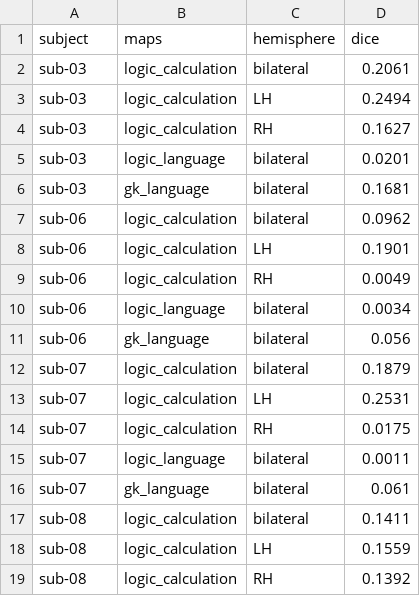
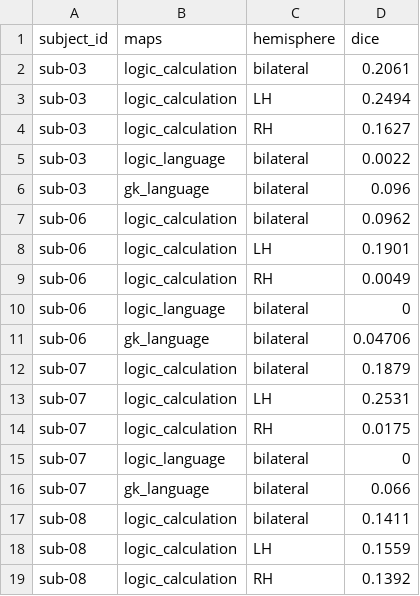
Before and after one commit to per2con/NeuroLogic, a CSV file: data/dice_coefficients/dice_coefficients.csv, drawn as a sheet; only a part is shown; the diff covers the shown part only.

Commit message:
Fixed dice coefficients

```diff
--- a/data/dice_coefficients/dice_coefficients.csv
+++ b/data/dice_coefficients/dice_coefficients.csv
@@ -1,2 +1,2 @@
-subject,maps,hemisphere,dice
+subject_id,maps,hemisphere,dice
 sub-03,logic_calculation,bilateral,0.2061
@@ -4,4 +4,4 @@ sub-03,logic_calculation,LH,0.2494
 sub-03,logic_calculation,RH,0.1627
-sub-03,logic_language,bilateral,0.0201
-sub-03,gk_language,bilateral,0.1681
+sub-03,logic_language,bilateral,0.0022
+sub-03,gk_language,bilateral,0.096
 sub-06,logic_calculation,bilateral,0.0962
@@ -9,4 +9,4 @@ sub-06,logic_calculation,LH,0.1901
 sub-06,logic_calculation,RH,0.0049
-sub-06,logic_language,bilateral,0.0034
-sub-06,gk_language,bilateral,0.056
+sub-06,logic_language,bilateral,0
+sub-06,gk_language,bilateral,0.04706
 sub-07,logic_calculation,bilateral,0.1879
@@ -14,4 +14,4 @@ sub-07,logic_calculation,LH,0.2531
 sub-07,logic_calculation,RH,0.0175
-sub-07,logic_language,bilateral,0.0011
-sub-07,gk_language,bilateral,0.061
+sub-07,logic_language,bilateral,0
+sub-07,gk_language,bilateral,0.066
 sub-08,logic_calculation,bilateral,0.1411
```
Also changed, not shown: 12 edited cells elsewhere in this file, 2 other files.
